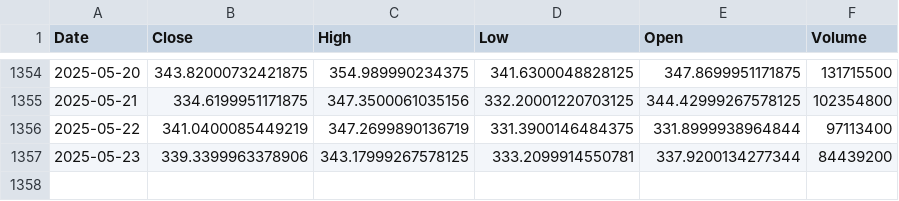
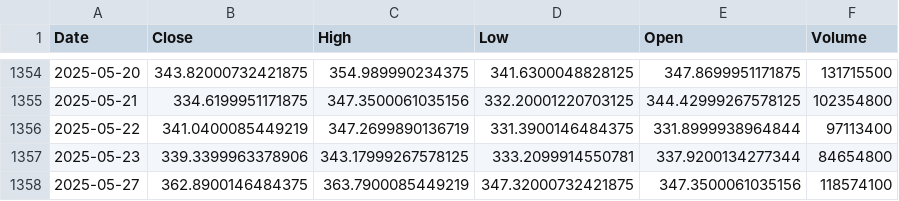
Before and after one commit to hako1106/stock_price_prediction_gru, a CSV file: data/processed/tsla_processed.csv, drawn as a sheet; only a part is shown, gaps mark what is left out.

Commit message:
Update project with newly updated data

```diff
--- a/data/processed/tsla_processed.csv
+++ b/data/processed/tsla_processed.csv
@@ -1356,2 +1356,3 @@ Date,Close,High,Low,Open,Volume
 2025-05-22,341.0400085449219,347.2699890136719,331.3900146484375,331.8999938964844,97113400
-2025-05-23,339.3399963378906,343.17999267578125,333.2099914550781,337.9200134277344,84439200
+2025-05-23,339.3399963378906,343.17999267578125,333.2099914550781,337.9200134277344,84654800
+2025-05-27,362.8900146484375,363.7900085449219,347.32000732421875,347.3500061035156,118574100
```
Also changed, not shown: 6 other files.
